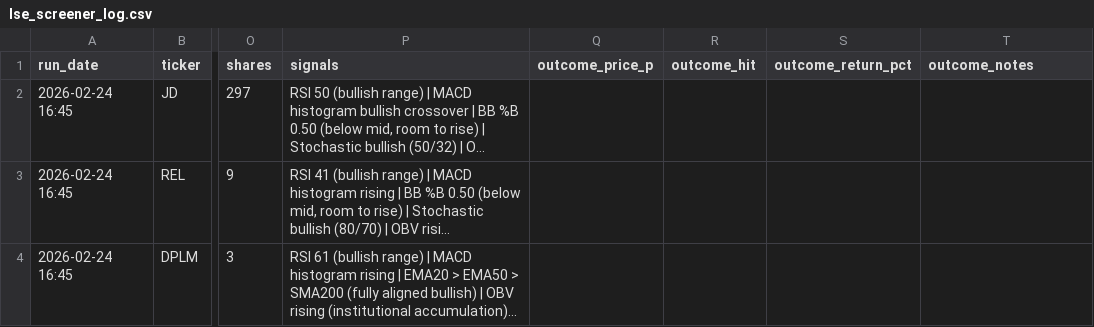
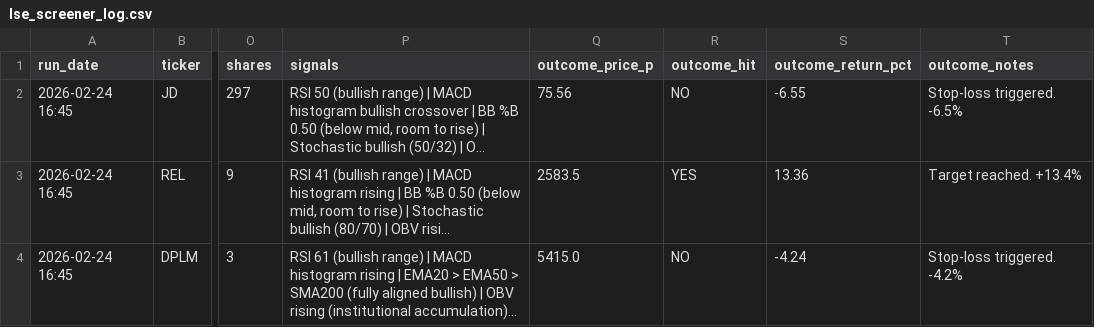
Before and after one commit to obrienjames051/LSE_Stock_Analyser, a CSV file: lse_screener_log.csv, drawn as a sheet; only a part is shown, gaps mark what is left out; long unchanged cells end in …; the diff covers the shown part only; the diff names each change by its address in the sheet, - before the commit and + after, or states it on an @@ line.

Commit message:
new csv data

```diff
--- a/lse_screener_log.csv
+++ b/lse_screener_log.csv
-Q2 (outcome_price_p): (empty)
+Q2 (outcome_price_p): 75.56
-R2 (outcome_hit): (empty)
+R2 (outcome_hit): NO
-S2 (outcome_return_pct): (empty)
+S2 (outcome_return_pct): -6.55
-T2 (outcome_notes): (empty)
+T2 (outcome_notes): Stop-loss triggered. -6.5%
-Q3 (outcome_price_p): (empty)
+Q3 (outcome_price_p): 2583.5
-R3 (outcome_hit): (empty)
+R3 (outcome_hit): YES
-S3 (outcome_return_pct): (empty)
+S3 (outcome_return_pct): 13.36
-T3 (outcome_notes): (empty)
+T3 (outcome_notes): Target reached. +13.4%
-Q4 (outcome_price_p): (empty)
+Q4 (outcome_price_p): 5415.0
-R4 (outcome_hit): (empty)
+R4 (outcome_hit): NO
-S4 (outcome_return_pct): (empty)
+S4 (outcome_return_pct): -4.24
-T4 (outcome_notes): (empty)
+T4 (outcome_notes): Stop-loss triggered. -4.2%
```
Also changed, not shown: 5 added rows and 8 edited cells elsewhere in this file, 1 other file.
